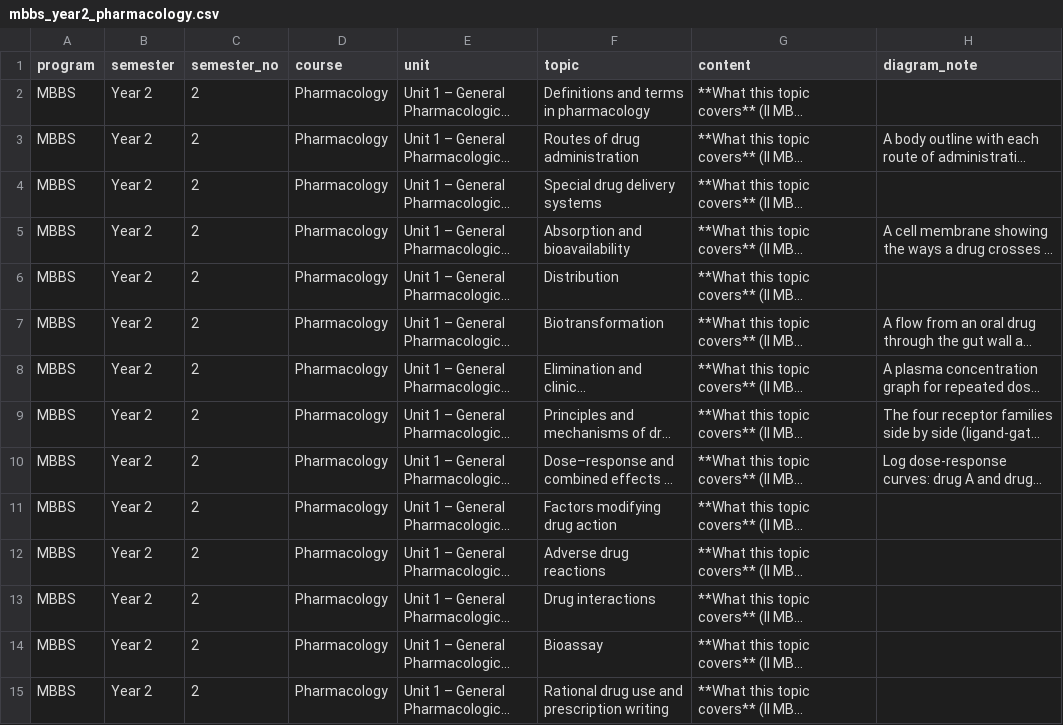
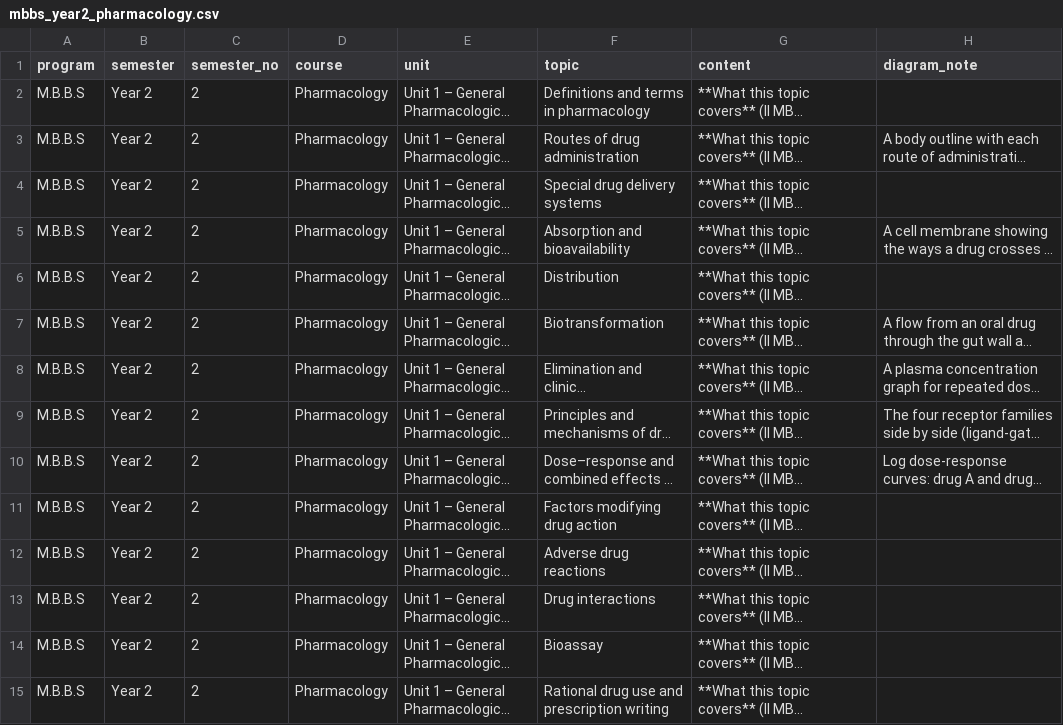
Before and after one commit to BT-Rajan/zigora, a CSV file: content/mbbs_year2_pharmacology.csv, drawn as a sheet; only a part is shown; long unchanged cells end in …; the diff covers the shown part only; the diff names each change by its address in the sheet, - before the commit and + after, or states it on an @@ line.

```diff
--- a/content/mbbs_year2_pharmacology.csv
+++ b/content/mbbs_year2_pharmacology.csv
-A2:A15 (program): MBBS
+A2:A15 (program): M.B.B.S
```
Also changed, not shown: 85 edited cells elsewhere in this file, 2 other files.
